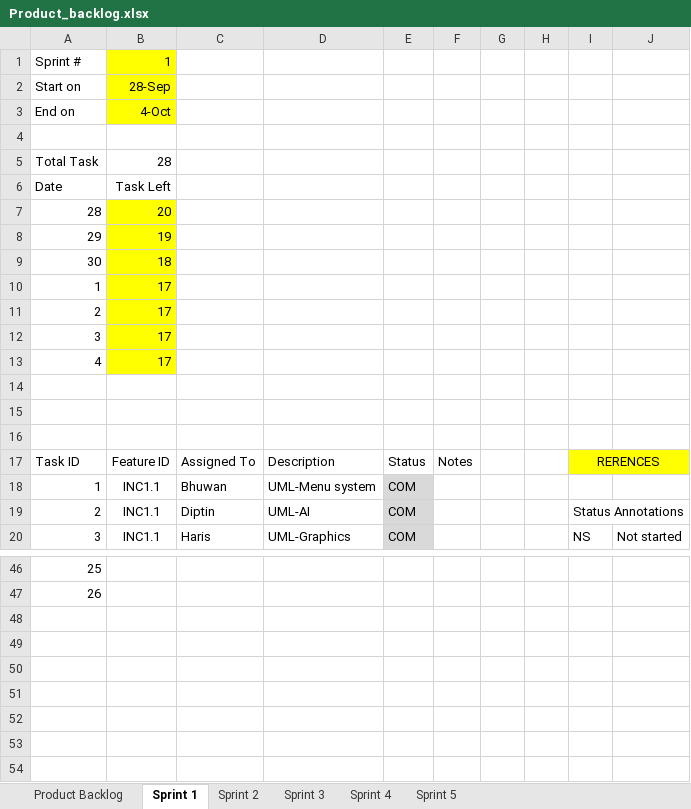
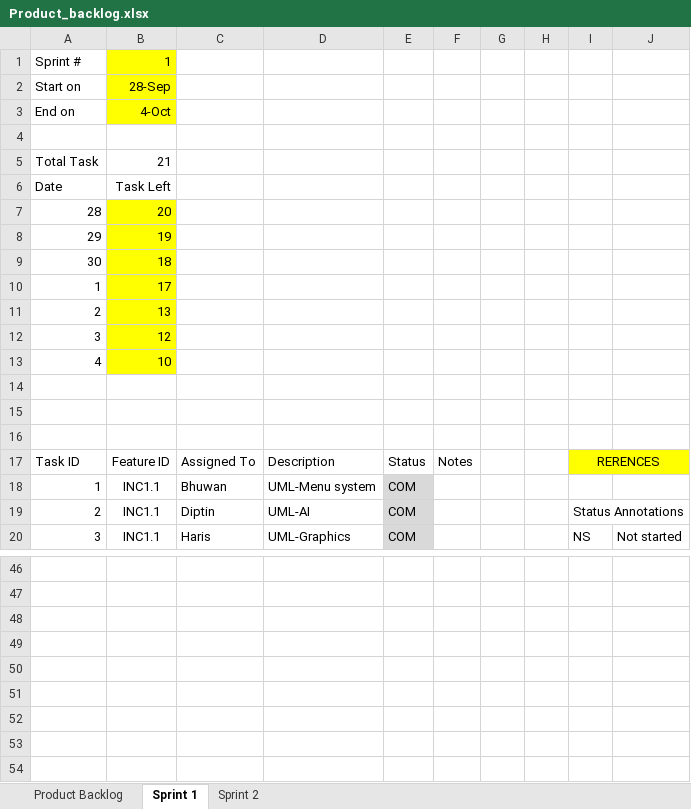
Before and after one commit to d1p3/stickJumpForce, an Excel workbook: Product_backlog.xlsx, sheet Sprint 1, drawn as a sheet; only a part is shown, gaps mark what is left out; values as stored, in another font and other column widths than the file's, no borders; charts and pictures not drawn; the diff covers the shown part only; the diff names each change by its address in the sheet, - before the commit and + after, or states it on an @@ line.

```diff
--- a/Product_backlog.xlsx (sheet Sprint 1)
+++ b/Product_backlog.xlsx (sheet Sprint 1)
-sheet tab: Sprint 3
-sheet tab: Sprint 4
-sheet tab: Sprint 5
-B5: 28
+B5: 21
-B11: 17
+B11: 13
-B12: 17
+B12: 12
-B13: 17
+B13: 10
-A46: 25
+A46: (empty)
-A47: 26
+A47: (empty)
```
Also changed, not shown: 35 edited cells, cell formats and merged cells elsewhere in this sheet, sheet Sprint 2, sheet Product Backlog, formulas that keep their value, charts or pictures, 6 other files.
